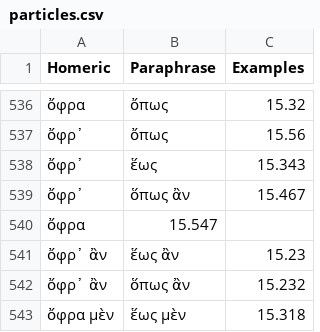
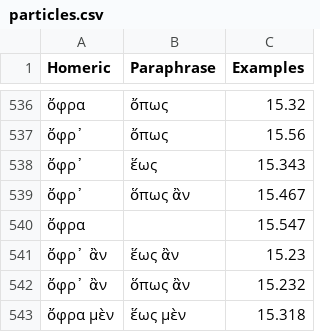
Before and after one commit to neelsmith/paraphrases, a CSV file: collections/particles.csv, drawn as a sheet; only a part is shown, gaps mark what is left out.

Commit message:
Update particles.csv

```diff
--- a/collections/particles.csv
+++ b/collections/particles.csv
@@ -539,3 +539,3 @@ Homeric,Paraphrase,Examples
 ὄφρ᾽,ὅπως ἂν,15.467
-ὄφρα,15.547
+ὄφρα,,15.547
 ὄφρ᾽ ἂν,ἕως ἂν,15.23
```
